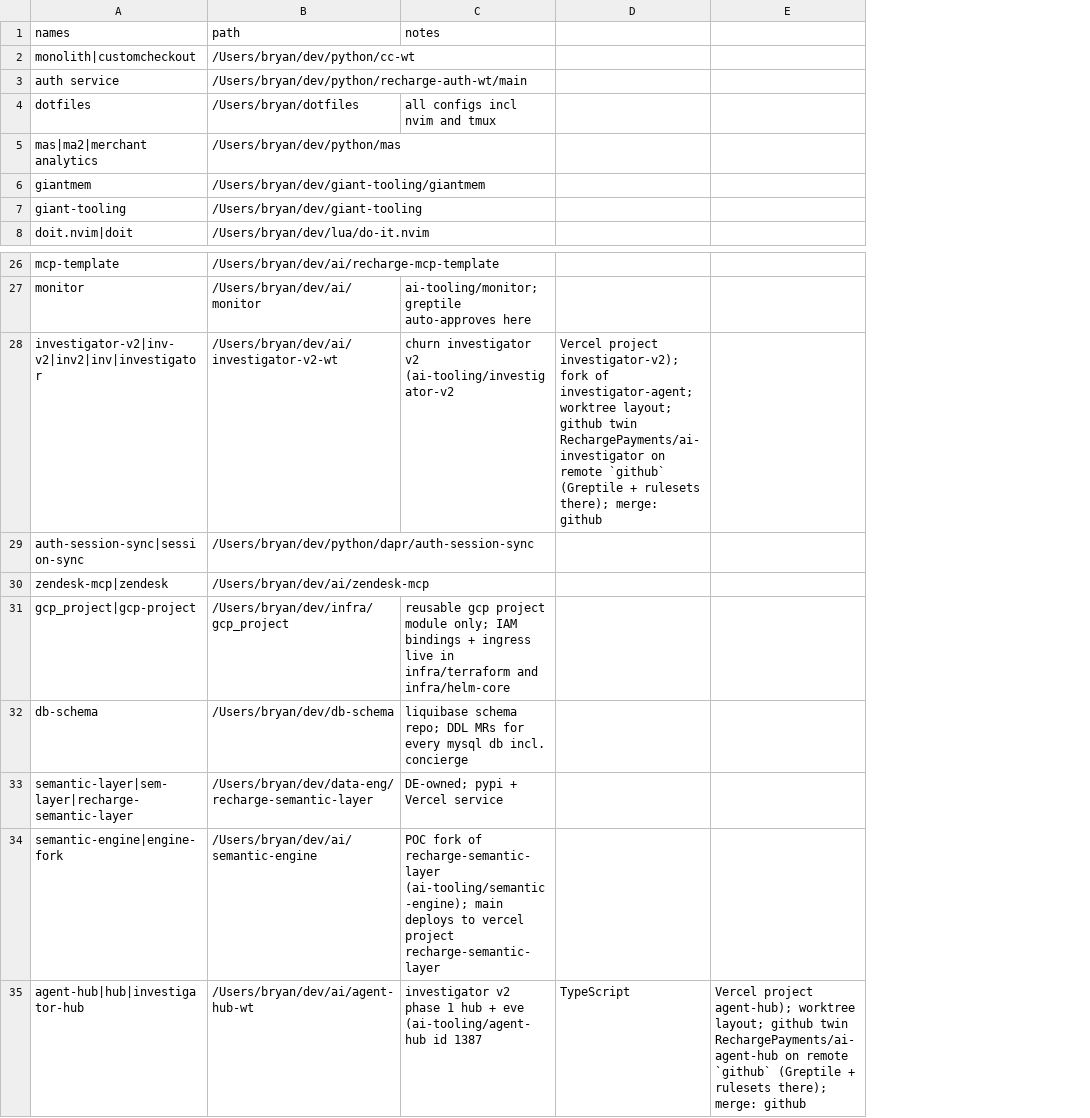
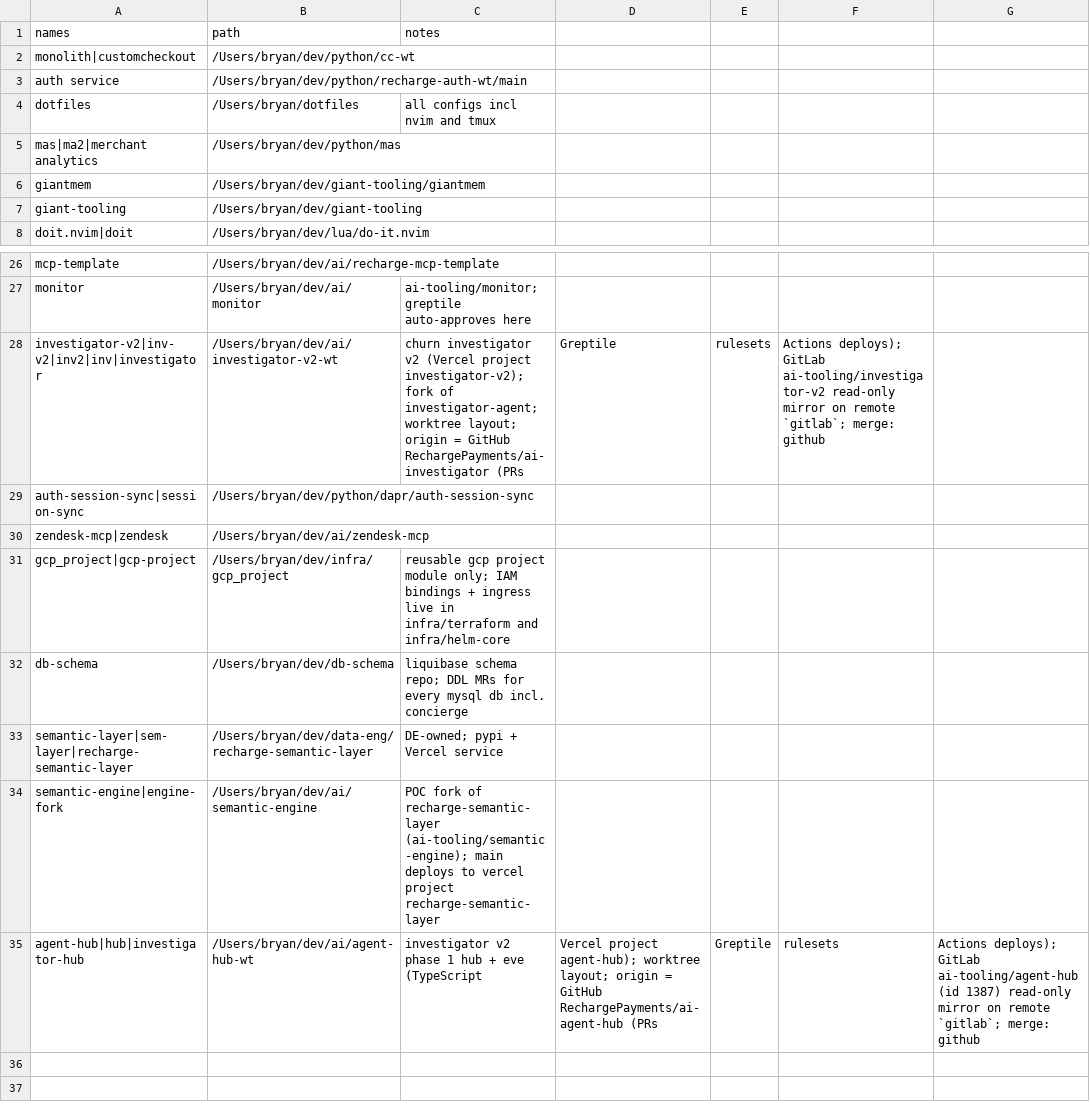
Before and after one commit to bearded-giant/claude-code-config, a CSV file: config/repos.csv, drawn as a sheet; only a part is shown, gaps mark what is left out; removed rows and columns are numbered as before the commit, all else as after; the diff names each change by its address in the sheet, - before the commit and + after, or states it on an @@ line.

Commit message:
feat(repos): inv2 + hub origin is github
GitLab mirror moves to remote gitlab; ship-it arms auto-merge on a plain
GitHub origin when the note says merge: github.

```diff
--- a/config/repos.csv
+++ b/config/repos.csv
-column D, rows 28-35: Vercel project investigator-v2); fork of investigator-agent; worktree layout; github twin RechargePayments/ai-investigator on remote `github` (Greptile + rulesets there); merge: github |  |  |  |  |  |  | TypeScript
-column E, row 35: Vercel project agent-hub); worktree layout; github twin RechargePayments/ai-agent-hub on remote `github` (Greptile + rulesets there); merge: github
+column D, rows 28-35: Greptile |  |  |  |  |  |  | Vercel project agent-hub); worktree layout; origin = GitHub RechargePayments/ai-agent-hub (PRs
+column E, rows 28-35: rulesets |  |  |  |  |  |  | Greptile
+column F, rows 28-35: Actions deploys); GitLab ai-tooling/investigator-v2 read-only mirror on remote `gitlab`; merge: github |  |  |  |  |  |  | rulesets
+column G, row 35: Actions deploys); GitLab ai-tooling/agent-hub (id 1387) read-only mirror on remote `gitlab`; merge: github
-C28 (notes): …investigator v2 (ai-tooling/investigator-v2
+C28 (notes): …investigator v2 (Vercel project investigator-v2); fork of investigator-agent; worktree layout; origin = GitHub RechargePayments/ai-investigator (PRs
-C35 (notes): …+ eve (ai-tooling/agent-hub id 1387
+C35 (notes): …+ eve (TypeScript
```
Also changed, not shown: 2 other files.
